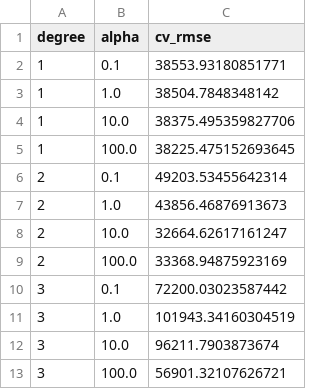
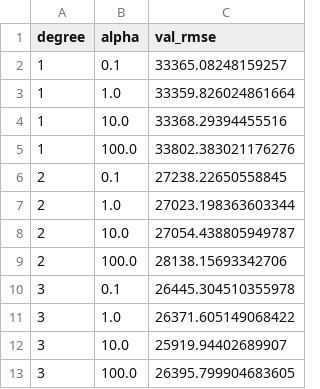
Before and after one commit to JanviN625/ITCS-5356-Housing-Prices-Capstone, a CSV file: polynomial_regression_tuning.csv, drawn as a sheet.

```diff
--- a/polynomial_regression_tuning.csv
+++ b/polynomial_regression_tuning.csv
@@ -1,13 +1,13 @@
-degree,alpha,cv_rmse
-1,0.1,38553.93180851771
-1,1.0,38504.7848348142
-1,10.0,38375.495359827706
-1,100.0,38225.475152693645
-2,0.1,49203.53455642314
-2,1.0,43856.46876913673
-2,10.0,32664.62617161247
-2,100.0,33368.94875923169
-3,0.1,72200.03023587442
-3,1.0,101943.34160304519
-3,10.0,96211.7903873674
-3,100.0,56901.32107626721
+degree,alpha,val_rmse
+1,0.1,33365.08248159257
+1,1.0,33359.826024861664
+1,10.0,33368.29394455516
+1,100.0,33802.383021176276
+2,0.1,27238.22650558845
+2,1.0,27023.198363603344
+2,10.0,27054.438805949787
+2,100.0,28138.15693342706
+3,0.1,26445.304510355978
+3,1.0,26371.605149068422
+3,10.0,25919.94402689907
+3,100.0,26395.799904683605
```
Also changed, not shown: 13 other files.
